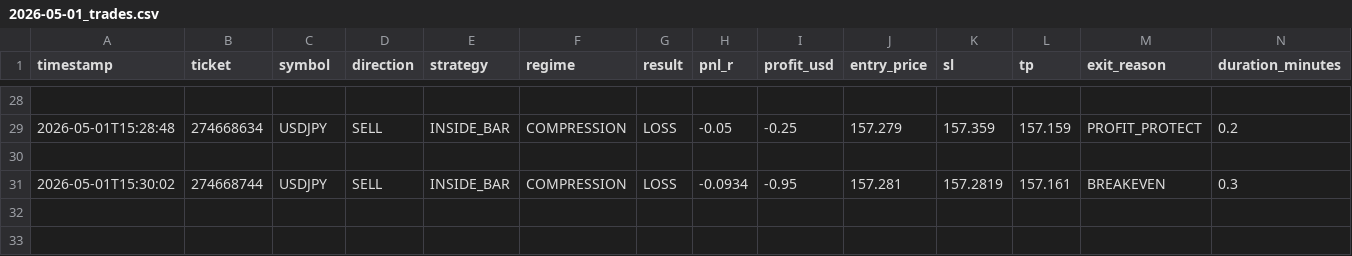
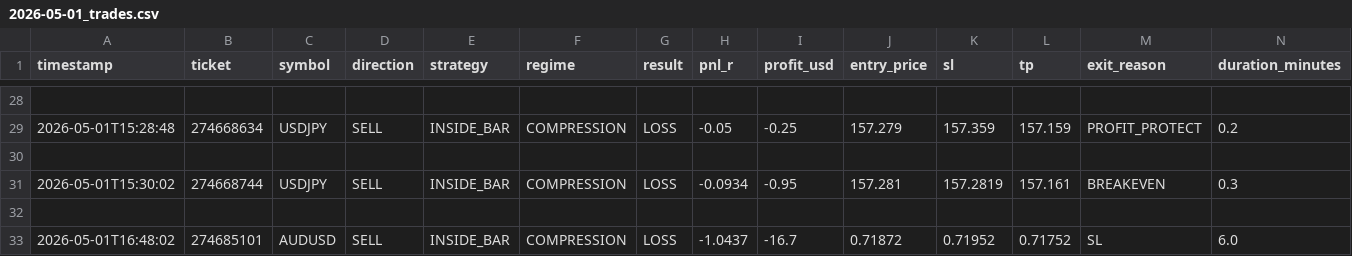
Before and after one commit to arsiqty9/aish-logs, a CSV file: 2026-05-01_trades.csv, drawn as a sheet; only a part is shown, gaps mark what is left out; rows hold the shown columns only; the diff names each change by its address in the sheet, - before the commit and + after, or states it on an @@ line.

```diff
--- a/2026-05-01_trades.csv
+++ b/2026-05-01_trades.csv
+row 32: (empty)
+row 33: 2026-05-01T16:48:02 | 274685101 | AUDUSD | SELL | INSIDE_BAR | COMPRESSION | LOSS | -1.0437 | -16.7 | 0.71872 | 0.71952 | 0.71752 | SL | 6.0
```
Also changed, not shown: 3 other files.
